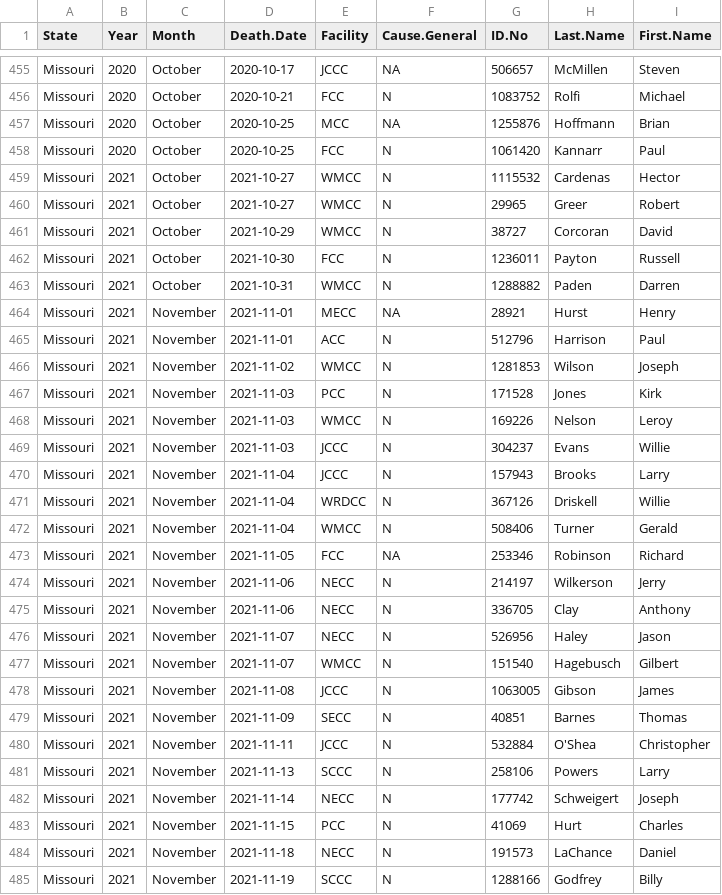
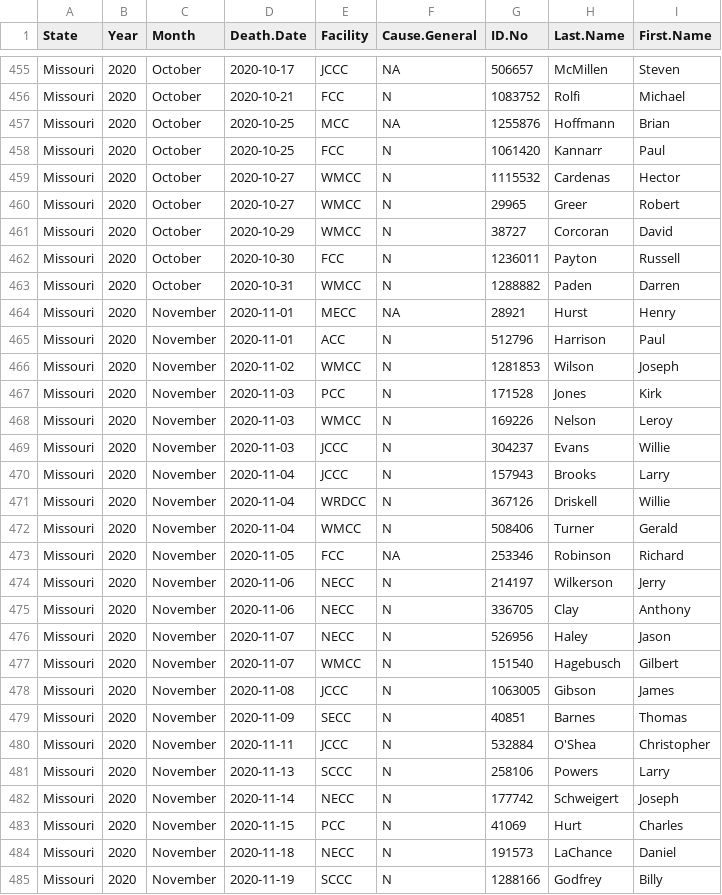
Before and after one commit to uclalawcovid19behindbars/custodial_mortality_project, a CSV file: Data/Raw/Deaths/Individual/MO-Individual.csv, drawn as a sheet; only a part is shown, gaps mark what is left out; the diff covers the shown part only.

Commit message:
fix date issue for MO decedent data

```diff
--- a/Data/Raw/Deaths/Individual/MO-Individual.csv
+++ b/Data/Raw/Deaths/Individual/MO-Individual.csv
@@ -458,28 +458,28 @@ Missouri,2020,October,2020-10-25,MCC,"NA",1255876,Hoffmann,Brian
 Missouri,2020,October,2020-10-25,FCC,N,1061420,Kannarr,Paul
-Missouri,2021,October,2021-10-27,WMCC,N,1115532,Cardenas,Hector
-Missouri,2021,October,2021-10-27,WMCC,N,29965,Greer,Robert
-Missouri,2021,October,2021-10-29,WMCC,N,38727,Corcoran,David
-Missouri,2021,October,2021-10-30,FCC,N,1236011,Payton,Russell
-Missouri,2021,October,2021-10-31,WMCC,N,1288882,Paden,Darren
-Missouri,2021,November,2021-11-01,MECC,"NA",28921,Hurst,Henry
-Missouri,2021,November,2021-11-01,ACC,N,512796,Harrison,Paul
-Missouri,2021,November,2021-11-02,WMCC,N,1281853,Wilson,Joseph
-Missouri,2021,November,2021-11-03,PCC,N,171528,Jones,Kirk
-Missouri,2021,November,2021-11-03,WMCC,N,169226,Nelson,Leroy
-Missouri,2021,November,2021-11-03,JCCC,N,304237,Evans,Willie
-Missouri,2021,November,2021-11-04,JCCC,N,157943,Brooks,Larry
-Missouri,2021,November,2021-11-04,WRDCC,N,367126,Driskell,Willie
-Missouri,2021,November,2021-11-04,WMCC,N,508406,Turner,Gerald
-Missouri,2021,November,2021-11-05,FCC,"NA",253346,Robinson,Richard
-Missouri,2021,November,2021-11-06,NECC,N,214197,Wilkerson,Jerry
-Missouri,2021,November,2021-11-06,NECC,N,336705,Clay,Anthony
-Missouri,2021,November,2021-11-07,NECC,N,526956,Haley,Jason
-Missouri,2021,November,2021-11-07,WMCC,N,151540,Hagebusch,Gilbert
-Missouri,2021,November,2021-11-08,JCCC,N,1063005,Gibson,James
-Missouri,2021,November,2021-11-09,SECC,N,40851,Barnes,Thomas
-Missouri,2021,November,2021-11-11,JCCC,N,532884,O'Shea,Christopher
-Missouri,2021,November,2021-11-13,SCCC,N,258106,Powers,Larry
-Missouri,2021,November,2021-11-14,NECC,N,177742,Schweigert,Joseph
-Missouri,2021,November,2021-11-15,PCC,N,41069,Hurt,Charles
-Missouri,2021,November,2021-11-18,NECC,N,191573,LaChance,Daniel
-Missouri,2021,November,2021-11-19,SCCC,N,1288166,Godfrey,Billy
+Missouri,2020,October,2020-10-27,WMCC,N,1115532,Cardenas,Hector
+Missouri,2020,October,2020-10-27,WMCC,N,29965,Greer,Robert
+Missouri,2020,October,2020-10-29,WMCC,N,38727,Corcoran,David
+Missouri,2020,October,2020-10-30,FCC,N,1236011,Payton,Russell
+Missouri,2020,October,2020-10-31,WMCC,N,1288882,Paden,Darren
+Missouri,2020,November,2020-11-01,MECC,NA,28921,Hurst,Henry
+Missouri,2020,November,2020-11-01,ACC,N,512796,Harrison,Paul
+Missouri,2020,November,2020-11-02,WMCC,N,1281853,Wilson,Joseph
+Missouri,2020,November,2020-11-03,PCC,N,171528,Jones,Kirk
+Missouri,2020,November,2020-11-03,WMCC,N,169226,Nelson,Leroy
+Missouri,2020,November,2020-11-03,JCCC,N,304237,Evans,Willie
+Missouri,2020,November,2020-11-04,JCCC,N,157943,Brooks,Larry
+Missouri,2020,November,2020-11-04,WRDCC,N,367126,Driskell,Willie
+Missouri,2020,November,2020-11-04,WMCC,N,508406,Turner,Gerald
+Missouri,2020,November,2020-11-05,FCC,NA,253346,Robinson,Richard
+Missouri,2020,November,2020-11-06,NECC,N,214197,Wilkerson,Jerry
+Missouri,2020,November,2020-11-06,NECC,N,336705,Clay,Anthony
+Missouri,2020,November,2020-11-07,NECC,N,526956,Haley,Jason
+Missouri,2020,November,2020-11-07,WMCC,N,151540,Hagebusch,Gilbert
+Missouri,2020,November,2020-11-08,JCCC,N,1063005,Gibson,James
+Missouri,2020,November,2020-11-09,SECC,N,40851,Barnes,Thomas
+Missouri,2020,November,2020-11-11,JCCC,N,532884,O'Shea,Christopher
+Missouri,2020,November,2020-11-13,SCCC,N,258106,Powers,Larry
+Missouri,2020,November,2020-11-14,NECC,N,177742,Schweigert,Joseph
+Missouri,2020,November,2020-11-15,PCC,N,41069,Hurt,Charles
+Missouri,2020,November,2020-11-18,NECC,N,191573,LaChance,Daniel
+Missouri,2020,November,2020-11-19,SCCC,N,1288166,Godfrey,Billy
```
Also changed, not shown: 42 edited cells elsewhere in this file.
